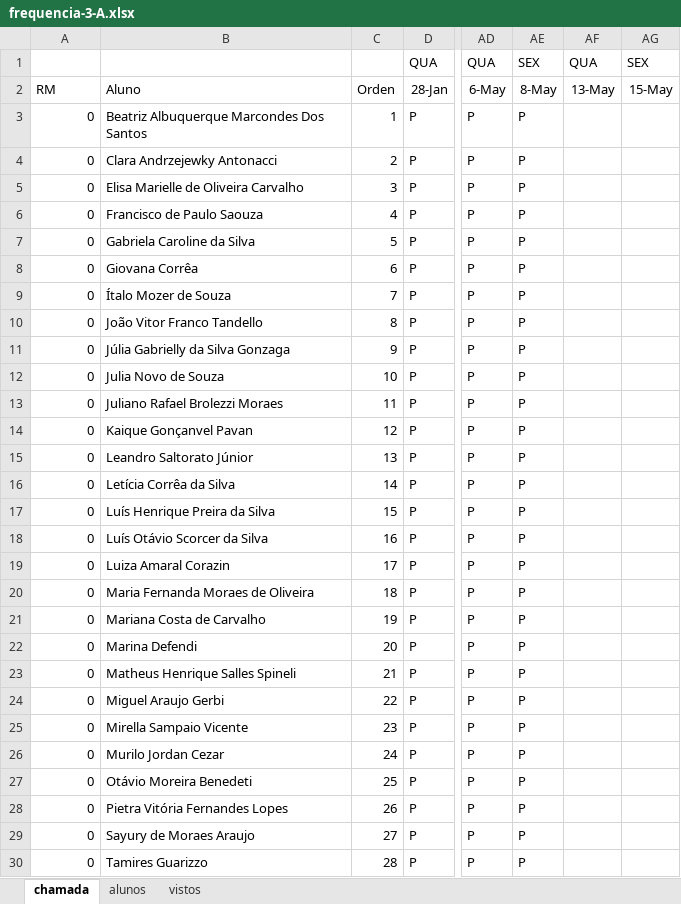
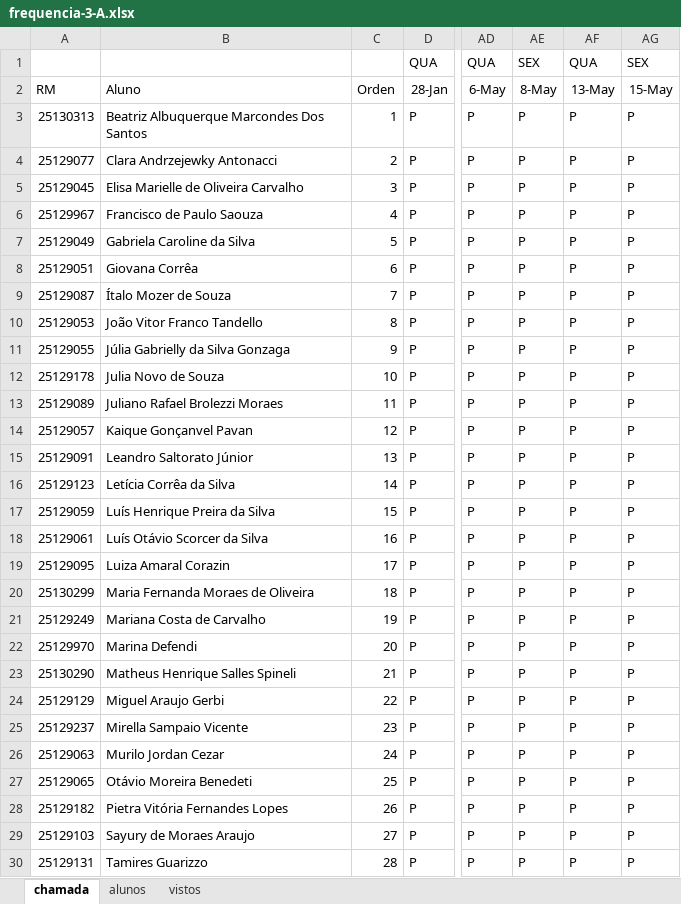
Before and after one commit to wellifabio/senai2026, an Excel workbook: ds/turmas/2DES_A/frequencia-3-A.xlsx, sheet chamada, drawn as a sheet; only a part is shown, gaps mark what is left out; values as stored, in another font and other column widths than the file's, no borders; conditional formats not drawn; the diff covers the shown part only; the diff names each change by its address in the sheet, - before the commit and + after, or states it on an @@ line.

Commit message:
chamada

```diff
--- a/ds/turmas/2DES_A/frequencia-3-A.xlsx (sheet chamada)
+++ b/ds/turmas/2DES_A/frequencia-3-A.xlsx (sheet chamada)
-A3: 0
+A3: 25130313
-AF3:AF30: (empty)
+AF3:AF30: P
-AG3:AG30: (empty)
+AG3:AG30: P
-A4: 0
+A4: 25129077
-A5: 0
+A5: 25129045
-A6: 0
+A6: 25129967
-A7: 0
+A7: 25129049
-A8: 0
+A8: 25129051
-A9: 0
+A9: 25129087
-A10: 0
+A10: 25129053
-A11: 0
+A11: 25129055
-A12: 0
+A12: 25129178
-A13: 0
+A13: 25129089
-A14: 0
+A14: 25129057
-A15: 0
+A15: 25129091
-A16: 0
+A16: 25129123
-A17: 0
+A17: 25129059
-A18: 0
+A18: 25129061
-A19: 0
+A19: 25129095
-A20: 0
+A20: 25130299
-A21: 0
+A21: 25129249
-A22: 0
+A22: 25129970
-A23: 0
+A23: 25130290
-A24: 0
+A24: 25129129
-A25: 0
+A25: 25129237
-A26: 0
+A26: 25129063
-A27: 0
+A27: 25129065
-A28: 0
+A28: 25129182
-A29: 0
+A29: 25129103
-A30: 0
+A30: 25129131
```
Also changed, not shown: 3 edited cells elsewhere in this sheet, sheet alunos, ds/turmas/1DES_A/frequencia-2-A.xlsx, ds/turmas/1DES_B/frequencia-2-B.xlsx, 1 other file.
